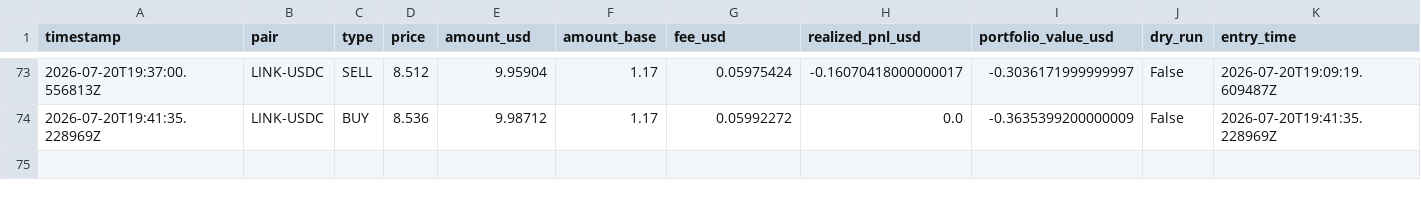
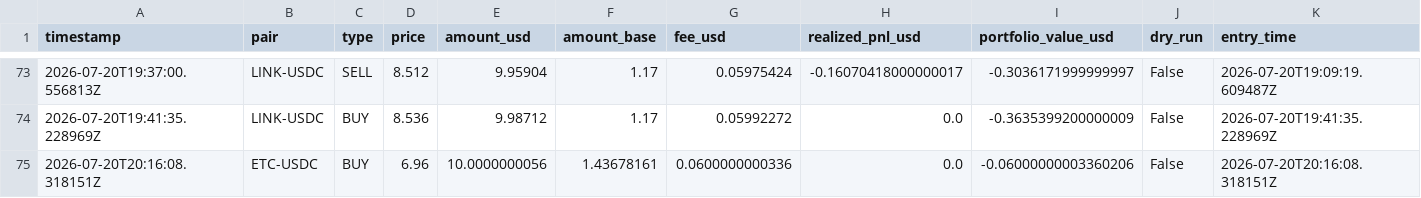
Before and after one commit to unksleer/coinbase-trading-bot, a CSV file: trades.csv, drawn as a sheet; only a part is shown, gaps mark what is left out.

```diff
--- a/trades.csv
+++ b/trades.csv
@@ -74 +74,2 @@ timestamp,pair,type,price,amount_usd,amount_base,fee_usd,realized_pnl_usd,portfo
 2026-07-20T19:41:35.228969Z,LINK-USDC,BUY,8.536,9.98712,1.17,0.05992272,0.0,-0.3635399200000009,False,2026-07-20T19:41:35.228969Z
+2026-07-20T20:16:08.318151Z,ETC-USDC,BUY,6.96,10.0000000056,1.43678161,0.0600000000336,0.0,-0.06000000003360206,False,2026-07-20T20:16:08.318151Z
```
